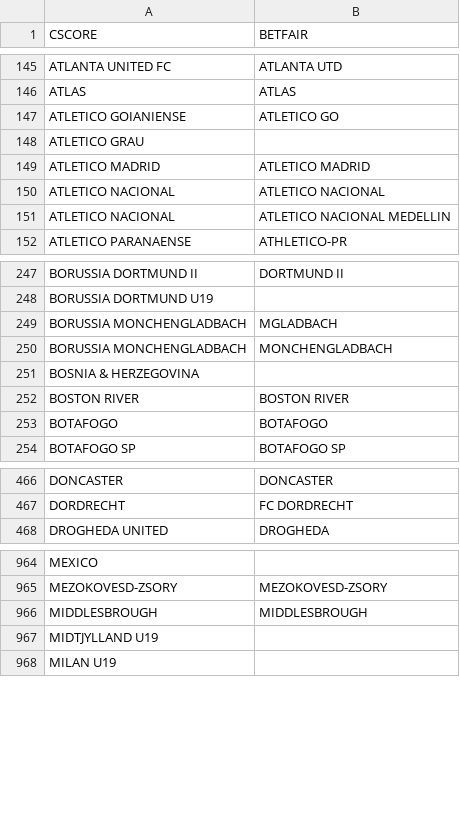
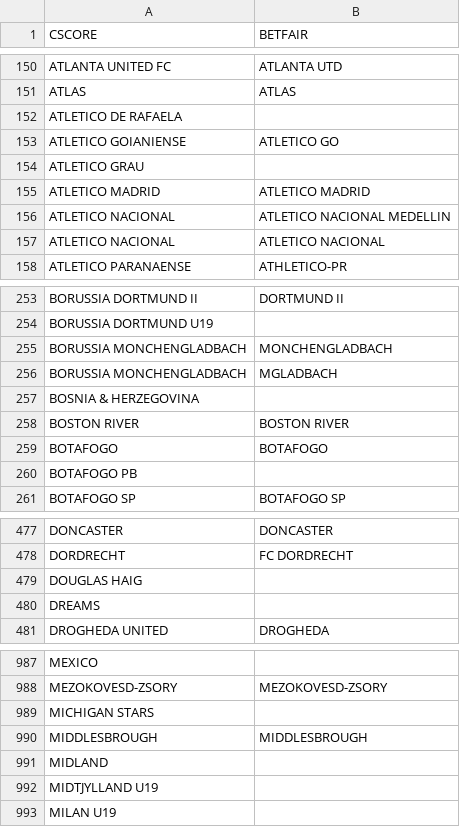
Before and after one commit to altitdb/cscore, a CSV file: datafiles/teams.csv, drawn as a sheet; only a part is shown, gaps mark what is left out; the diff covers the shown part only.

```diff
--- a/datafiles/teams.csv
+++ b/datafiles/teams.csv
@@ -146,2 +151,3 @@ ATLANTA UNITED FC,ATLANTA UTD
 ATLAS,ATLAS
+ATLETICO DE RAFAELA,
 ATLETICO GOIANIENSE,ATLETICO GO
@@ -149,4 +155,4 @@ ATLETICO GRAU,
 ATLETICO MADRID,ATLETICO MADRID
-ATLETICO NACIONAL,ATLETICO NACIONAL
 ATLETICO NACIONAL,ATLETICO NACIONAL MEDELLIN
+ATLETICO NACIONAL,ATLETICO NACIONAL
 ATLETICO PARANAENSE,ATHLETICO-PR
@@ -248,4 +254,4 @@ BORUSSIA DORTMUND II,DORTMUND II
 BORUSSIA DORTMUND U19,
-BORUSSIA MONCHENGLADBACH,MGLADBACH
 BORUSSIA MONCHENGLADBACH,MONCHENGLADBACH
+BORUSSIA MONCHENGLADBACH,MGLADBACH
 BOSNIA & HERZEGOVINA,
@@ -253,2 +259,3 @@ BOSTON RIVER,BOSTON RIVER
 BOTAFOGO,BOTAFOGO
+BOTAFOGO PB,
 BOTAFOGO SP,BOTAFOGO SP
@@ -467,2 +478,4 @@ DONCASTER,DONCASTER
 DORDRECHT,FC DORDRECHT
+DOUGLAS HAIG,
+DREAMS,
 DROGHEDA UNITED,DROGHEDA
@@ -965,3 +988,5 @@ MEXICO,
 MEZOKOVESD-ZSORY,MEZOKOVESD-ZSORY
+MICHIGAN STARS,
 MIDDLESBROUGH,MIDDLESBROUGH
+MIDLAND,
 MIDTJYLLAND U19,
```
Also changed, not shown: 47 added rows and 6 moved rows elsewhere in this file.
